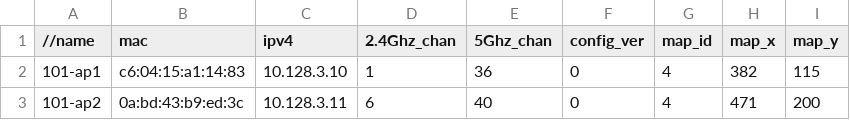
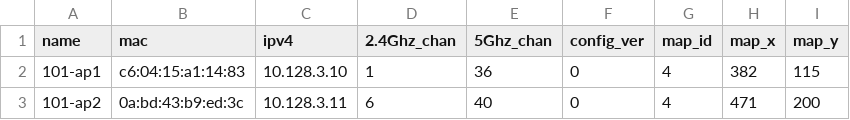
Before and after one commit to socallinuxexpo/scale-network, a CSV file: facts/aps/aplist.csv, drawn as a sheet; only a part is shown; the diff names each change by its address in the sheet, - before the commit and + after, or states it on an @@ line.

Commit message:
git beautify the ap list, pi list, and router list

```diff
--- a/facts/aps/aplist.csv
+++ b/facts/aps/aplist.csv
-A1: //name
+A1: name
```
Also changed, not shown: facts/pi/pilist.csv, 2 other files.
